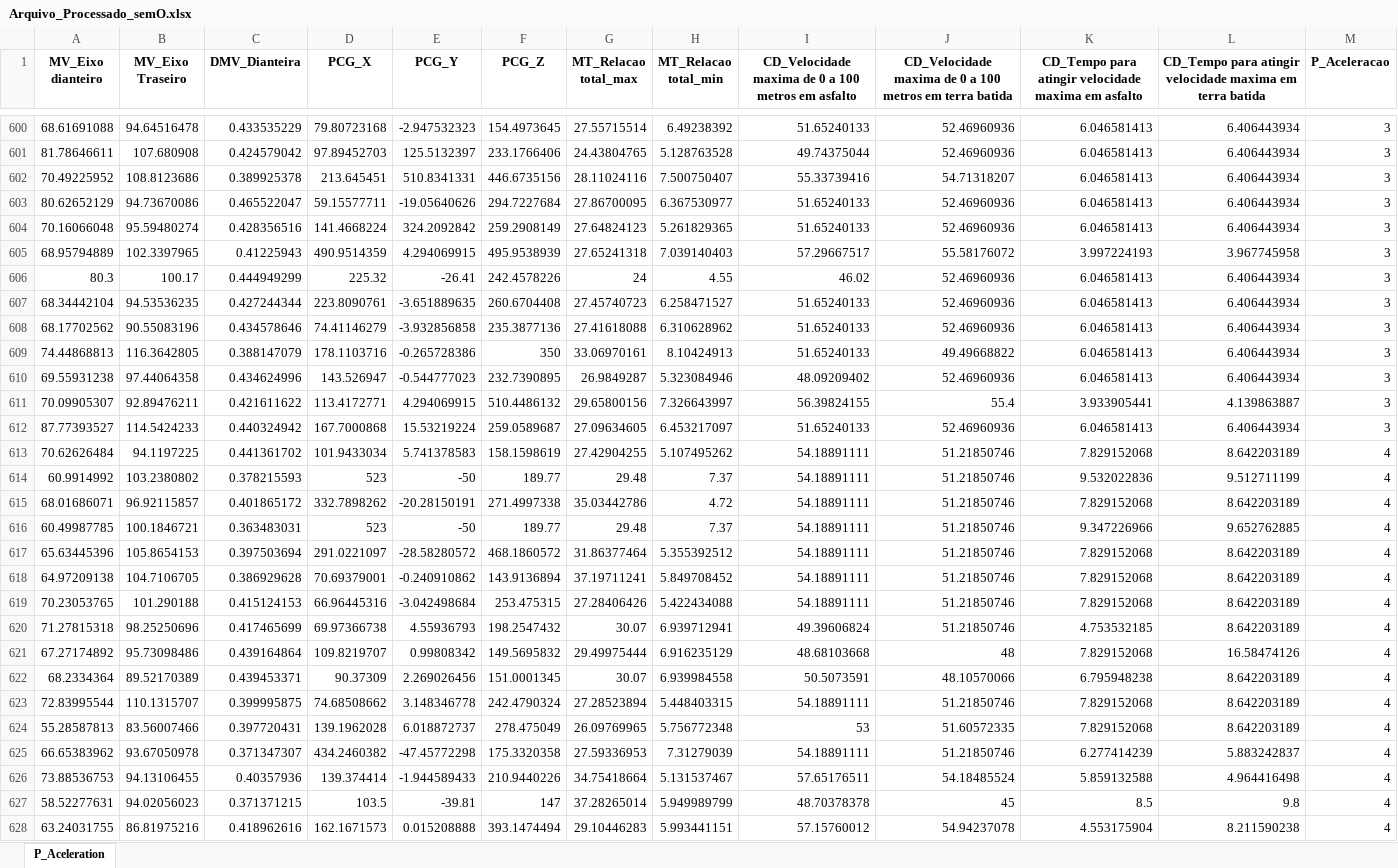
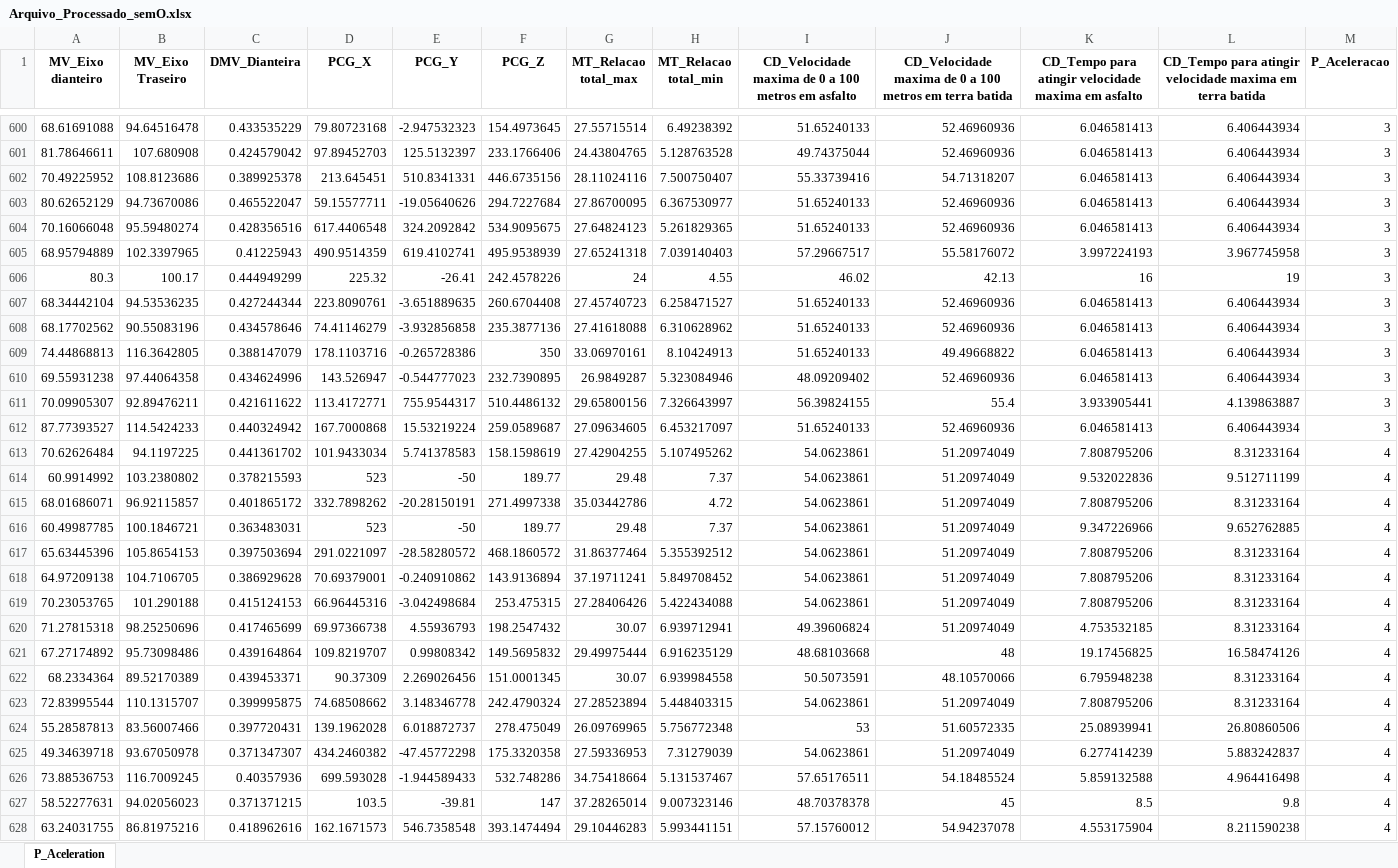
Before and after one commit to JU364/JU364-Desafio_ML, an Excel workbook: Arquivo_Processado_semO.xlsx, sheet P_Aceleration, drawn as a sheet; only a part is shown, gaps mark what is left out; values as stored, in another font and other column widths than the file's, no borders; the diff covers the shown part only; the diff names each change by its address in the sheet, - before the commit and + after, or states it on an @@ line.

```diff
--- a/Arquivo_Processado_semO.xlsx (sheet P_Aceleration)
+++ b/Arquivo_Processado_semO.xlsx (sheet P_Aceleration)
-D604 (PCG_X): 141.4668224
+D604 (PCG_X): 617.4406548
-F604 (PCG_Z): 259.2908149
+F604 (PCG_Z): 534.9095675
-E605 (PCG_Y): 4.294069915
+E605 (PCG_Y): 619.4102741
-J606: 52.46960936
+J606: 42.13
-K606: 6.046581413
+K606: 16
-L606: 6.406443934
+L606: 19
-E611 (PCG_Y): 4.294069915
+E611 (PCG_Y): 755.9544317
-I613:I619: 54.18891111
+I613:I619: 54.0623861
-J613:J620: 51.21850746
+J613:J620: 51.20974049
-K613: 7.829152068
+K613: 7.808795206
-L613: 8.642203189
+L613: 8.31233164
-K615: 7.829152068
+K615: 7.808795206
-L615: 8.642203189
+L615: 8.31233164
-K617:K619: 7.829152068
+K617:K619: 7.808795206
-L617:L620: 8.642203189
+L617:L620: 8.31233164
-K621: 7.829152068
+K621: 19.17456825
-L622:L623: 8.642203189
+L622:L623: 8.31233164
-I623: 54.18891111
+I623: 54.0623861
-J623: 51.21850746
+J623: 51.20974049
-K623: 7.829152068
+K623: 7.808795206
-K624: 7.829152068
+K624: 25.08939941
-L624: 8.642203189
+L624: 26.80860506
-A625 (MV_Eixo dianteiro): 66.65383962
+A625 (MV_Eixo dianteiro): 49.34639718
-I625: 54.18891111
+I625: 54.0623861
-J625: 51.21850746
+J625: 51.20974049
-B626 (MV_Eixo Traseiro): 94.13106455
+B626 (MV_Eixo Traseiro): 116.7009245
-D626 (PCG_X): 139.374414
+D626 (PCG_X): 699.593028
-F626 (PCG_Z): 210.9440226
+F626 (PCG_Z): 532.748286
-H627 (MT_Relacao total_min): 5.949989799
+H627 (MT_Relacao total_min): 9.007323146
-E628 (PCG_Y): 0.015208888
+E628 (PCG_Y): 546.7358548
```
Also changed, not shown: 1 added row and 653 edited cells elsewhere in this sheet, Arquivo_Processado.xlsx, 22 other files.
